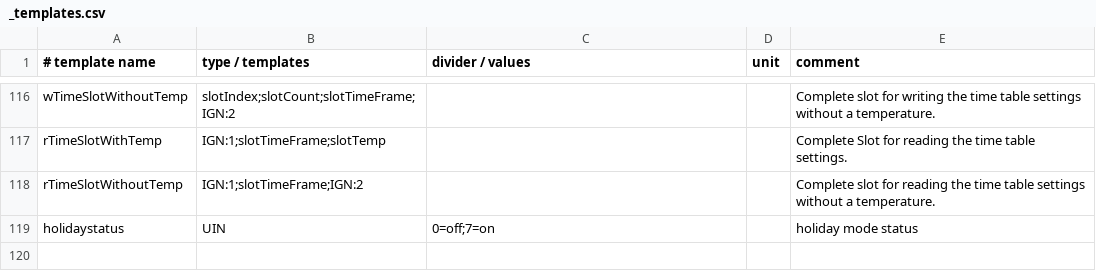
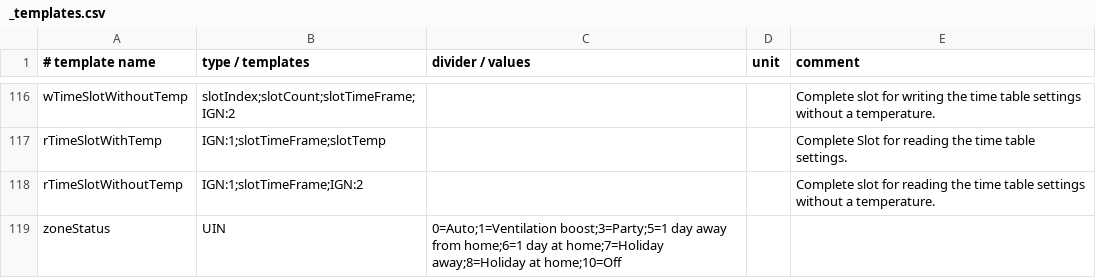
Before and after one commit to stadid/ebusd-configuration, a CSV file: ebusd-2.1.x/en/vaillant/_templates.csv, drawn as a sheet; only a part is shown, gaps mark what is left out; removed rows and columns are numbered as before the commit, all else as after; the diff names each change by its address in the sheet, - before the commit and + after, or states it on an @@ line.

Commit message:
Update to CTLV2 per input from @chrizz and @stadid - z1HolidayStatus --> z1Status (similarly for z2 and z3), using new template zoneStatus

```diff
--- a/ebusd-2.1.x/en/vaillant/_templates.csv
+++ b/ebusd-2.1.x/en/vaillant/_templates.csv
-row 119: holidaystatus | UIN | 0=off;7=on |  | holiday mode status
+row 119: zoneStatus | UIN | 0=Auto;1=Ventilation boost;3=Party;5=1 day away from home;6=1 day at home;7=Holiday away;8=Holiday at home;10=Off
```
Also changed, not shown: ebusd-2.1.x/en/vaillant/15.ctlv2.csv.
